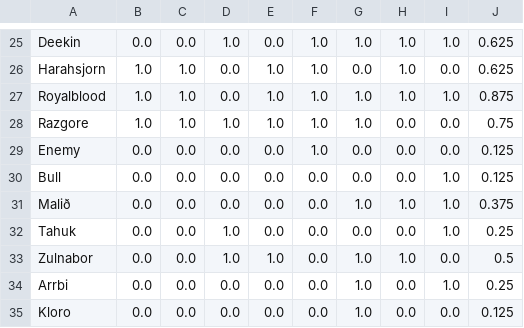
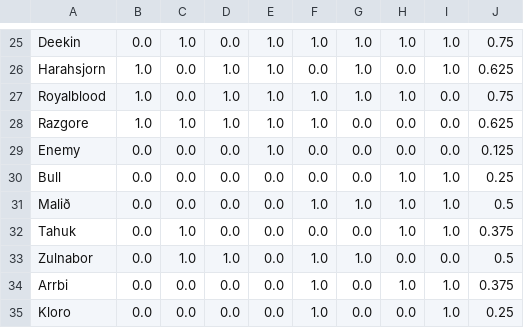
Before and after one commit to gambitsguild/graidtools, a CSV file: attendance/parsed_attendance.csv, drawn as a sheet; only a part is shown, gaps mark what is left out; the diff covers the shown part only; the diff names each change by its address in the sheet, - before the commit and + after, or states it on an @@ line.

```diff
--- a/attendance/parsed_attendance.csv
+++ b/attendance/parsed_attendance.csv
-C25: 0.0
+C25: 1.0
-D25: 1.0
+D25: 0.0
-E25: 0.0
+E25: 1.0
-J25: 0.625
+J25: 0.75
-C26:C27: 1.0
+C26:C27: 0.0
-D26:D27: 0.0
+D26:D27: 1.0
-F26: 1.0
+F26: 0.0
-G26: 0.0
+G26: 1.0
-H26: 1.0
+H26: 0.0
-I26: 0.0
+I26: 1.0
-I27: 1.0
+I27: 0.0
-J27: 0.875
+J27: 0.75
-G28: 1.0
+G28: 0.0
-J28: 0.75
+J28: 0.625
-E29: 0.0
+E29: 1.0
-F29: 1.0
+F29: 0.0
-H30: 0.0
+H30: 1.0
-J30: 0.125
+J30: 0.25
-F31: 0.0
+F31: 1.0
-J31: 0.375
+J31: 0.5
-C32:C33: 0.0
+C32:C33: 1.0
-D32: 1.0
+D32: 0.0
-H32: 0.0
+H32: 1.0
-J32: 0.25
+J32: 0.375
-E33: 1.0
+E33: 0.0
-F33:F35: 0.0
+F33:F35: 1.0
-H33: 1.0
+H33: 0.0
-G34:G35: 1.0
+G34:G35: 0.0
-H34: 0.0
+H34: 1.0
-J34: 0.25
+J34: 0.375
-I35: 0.0
+I35: 1.0
-J35: 0.125
+J35: 0.25
```
Also changed, not shown: 52 edited cells elsewhere in this file, 1 other file.
